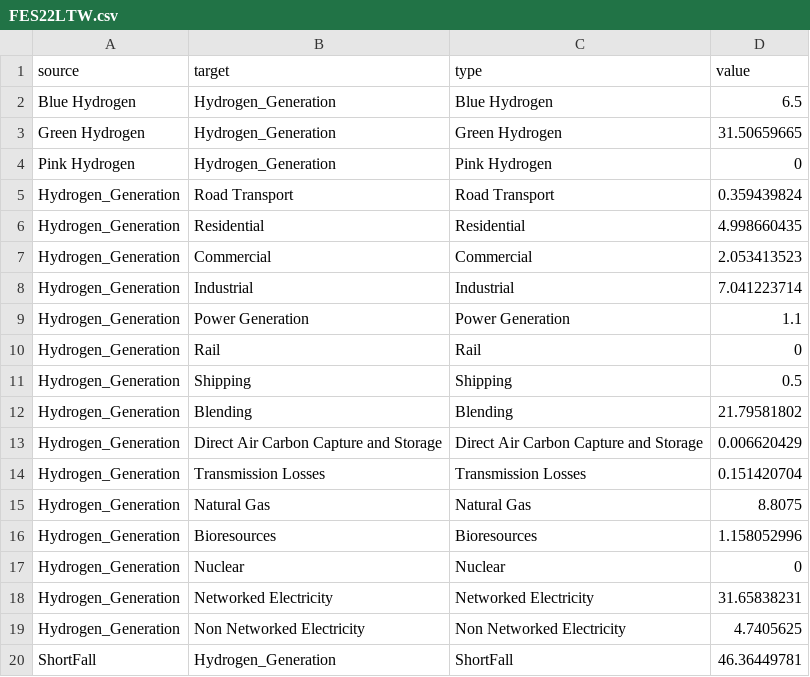
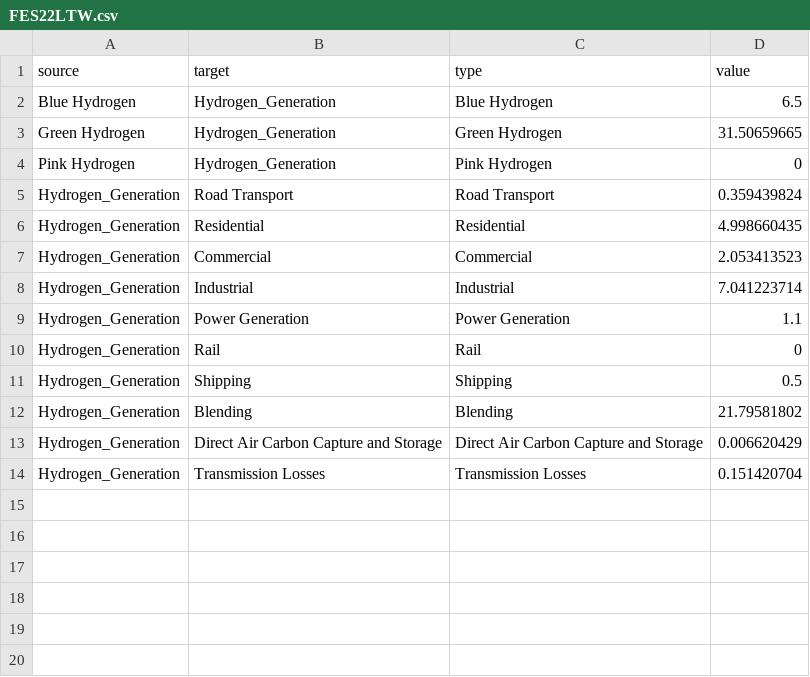
Before and after one commit to BenjaminGraves24/FYP, a CSV file: FES22LTW.csv, drawn as a sheet.

```diff
--- a/FES22LTW.csv
+++ b/FES22LTW.csv
@@ -14,7 +14 @@ Hydrogen_Generation,Direct Air Carbon Capture and Storage,Direct Air Carbon Capt
 Hydrogen_Generation,Transmission Losses,Transmission Losses,0.151420704
-Hydrogen_Generation,Natural Gas,Natural Gas,8.8075
-Hydrogen_Generation,Bioresources,Bioresources,1.158052996
-Hydrogen_Generation,Nuclear,Nuclear,0
-Hydrogen_Generation,Networked Electricity,Networked Electricity,31.65838231
-Hydrogen_Generation,Non Networked Electricity,Non Networked Electricity,4.7405625
-ShortFall,Hydrogen_Generation,ShortFall,46.36449781
```
Also changed, not shown: FES21LTW.csv, FES22CT.csv, 3 other files.
